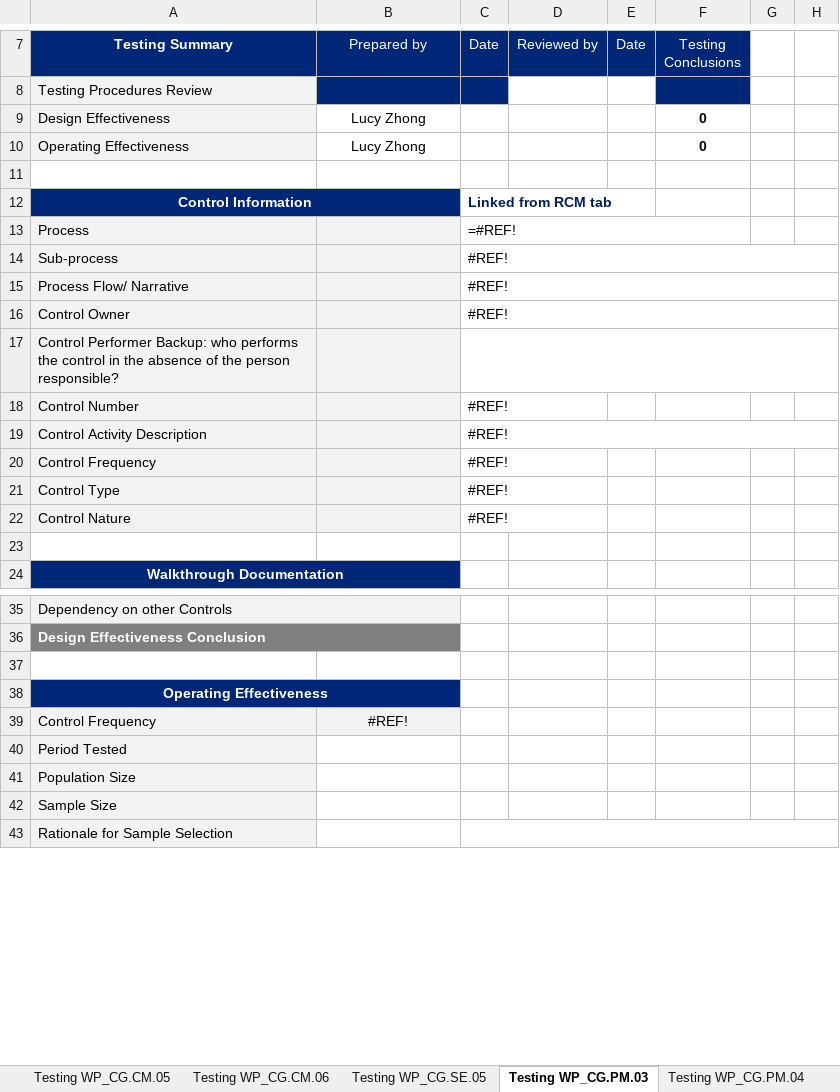
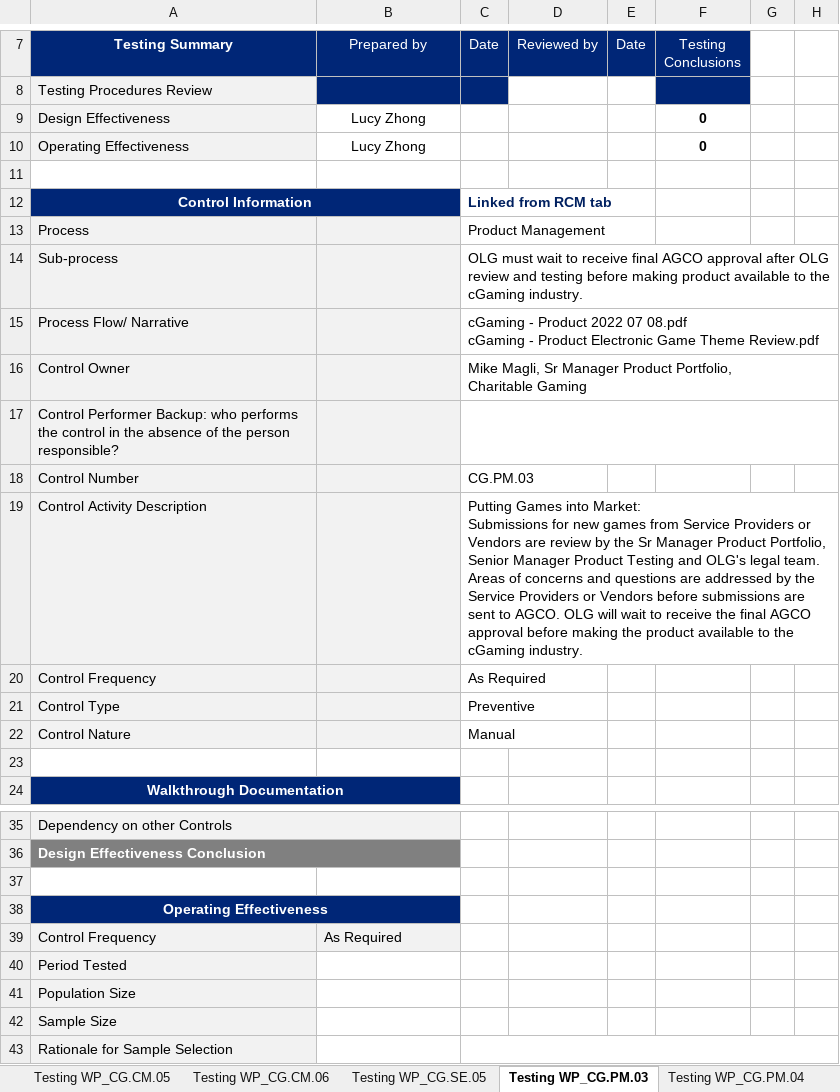
Before and after one commit to zhonglucy/excel-vba, an Excel workbook: Testing WP Template Master.xlsm, sheet Testing WP_CG.PM.03, drawn as a sheet; only a part is shown, gaps mark what is left out; values as stored, in another font and other column widths than the file's, no borders; charts and pictures and conditional formats not drawn; ↵ is a line break in a cell; the diff names each change by its address in the sheet, - before the commit and + after, or states it on an @@ line.

```diff
--- a/Testing WP Template Master.xlsm (sheet Testing WP_CG.PM.03)
+++ b/Testing WP Template Master.xlsm (sheet Testing WP_CG.PM.03)
-C13 (Date): =#REF!
+C13 (Date): Product Management
-C13:F13 merged
-C14 (Date): #REF!
+C14 (Date): OLG must wait to receive final AGCO approval after OLG review and testing before making product available to the cGaming industry.
-C14:H14 merged
-C15 (Date): #REF!
+C15 (Date): cGaming - Product 2022 07 08.pdf ↵ cGaming - Product Electronic Game Theme Review.pdf
-C15:H15 merged
-C16 (Date): #REF!
+C16 (Date): Mike Magli, Sr Manager Product Portfolio, ↵ Charitable Gaming
-C16:H16 merged
-C18 (Date): #REF!
+C18 (Date): CG.PM.03
-C19 (Date): #REF!
+C19 (Date): Putting Games into Market: ↵ Submissions for new games from Service Providers or Vendors are review by the Sr Manager Product Portfolio, Senior Manager Product Testing and OLG's legal team. Areas of concerns and questions are addressed by the Service Providers or Vendors before submissions are sent to AGCO. OLG will wait to receive the final AGCO approval before making the product available to the cGaming industry.
-C19:H19 merged
-C20 (Date): #REF!
+C20 (Date): As Required
-C21 (Date): #REF!
+C21 (Date): Preventive
-C22 (Date): #REF!
+C22 (Date): Manual
-B39 (Prepared by): #REF!
+B39 (Prepared by): As Required
-B39 alignment: center
+B39 alignment: left
```
Also changed, not shown: sheet Testing WP_CG.PM.04, sheet Testing WP_CG.CM.05, sheet Testing WP_CG.CM.02, sheet Testing WP_CG.SE.05, sheet Testing WP_CG.CM.04, sheet Testing WP_CG.CM.06, 2 more sheets, charts or pictures.
